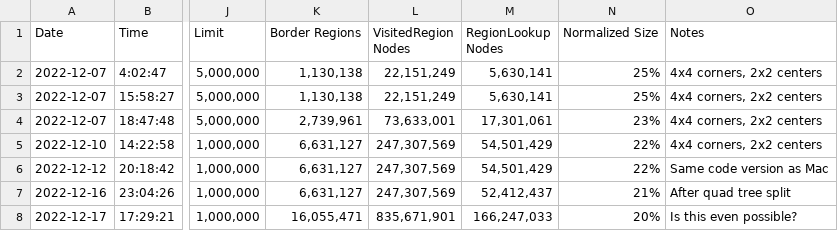
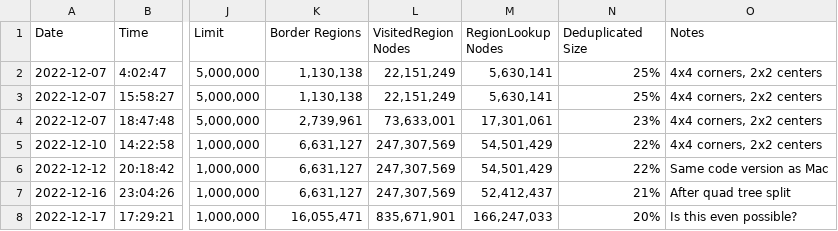
Before and after one commit to davidaramant/buddhabrot, a CSV file: src/BoundaryFinder/Times.csv, drawn as a sheet; only a part is shown, gaps mark what is left out; the diff names each change by its address in the sheet, - before the commit and + after, or states it on an @@ line.

Commit message:
Removed "normalized" verbiage since it's incorrect

```diff
--- a/src/BoundaryFinder/Times.csv
+++ b/src/BoundaryFinder/Times.csv
-N1: Normalized Size
+N1: Deduplicated Size
```
Also changed, not shown: 4 other files.
